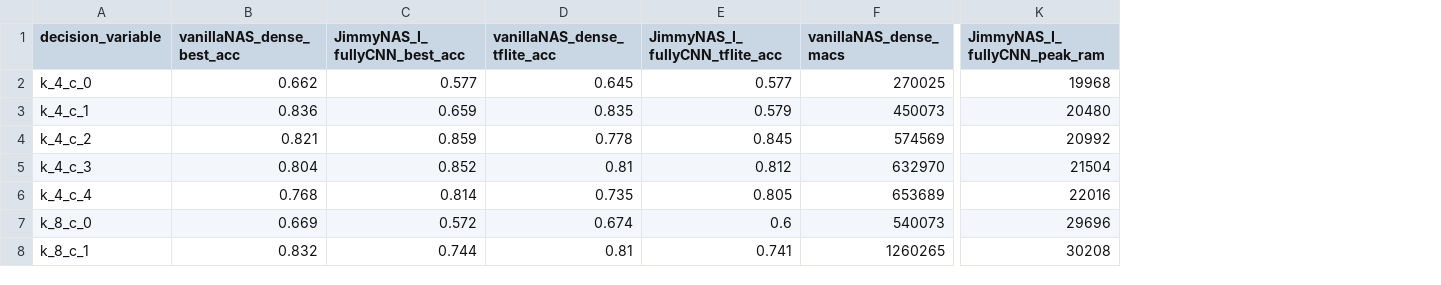
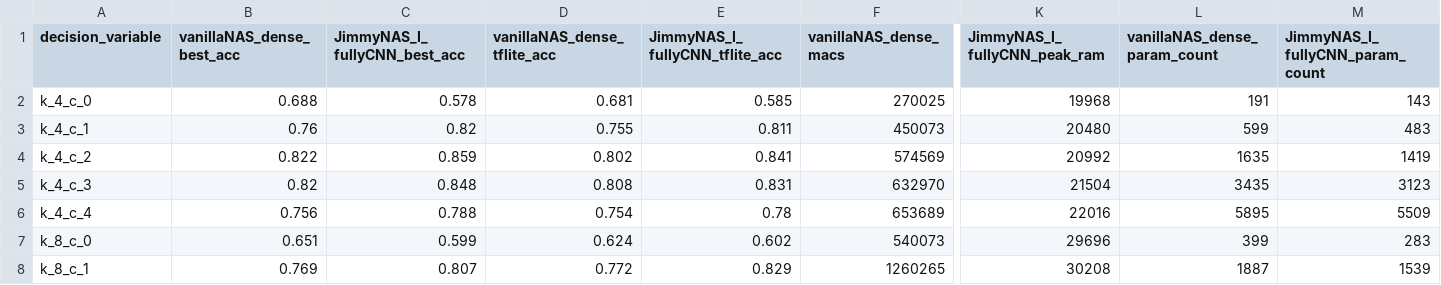
Before and after one commit to jimmoi/TinyML-NAS, a CSV file: Experiments_Compare_Model/Animals-3/model_log.csv, drawn as a sheet; only a part is shown, gaps mark what is left out; the diff covers the shown part only; the diff names each change by its address in the sheet, - before the commit and + after, or states it on an @@ line.

Commit message:
update animal-3 compare model experiment

```diff
--- a/Experiments_Compare_Model/Animals-3/model_log.csv
+++ b/Experiments_Compare_Model/Animals-3/model_log.csv
+column L (vanillaNAS_dense_param_count), rows 2-8: 191 | 599 | 1635 | 3435 | 5895 | 399 | 1887
+column M (JimmyNAS_I_fullyCNN_param_count), rows 2-8: 143 | 483 | 1419 | 3123 | 5509 | 283 | 1539
-B2 (vanillaNAS_dense_best_acc): 0.662
+B2 (vanillaNAS_dense_best_acc): 0.688
-C2 (JimmyNAS_I_fullyCNN_best_acc): 0.577
+C2 (JimmyNAS_I_fullyCNN_best_acc): 0.578
-D2 (vanillaNAS_dense_tflite_acc): 0.645
+D2 (vanillaNAS_dense_tflite_acc): 0.681
-E2 (JimmyNAS_I_fullyCNN_tflite_acc): 0.577
+E2 (JimmyNAS_I_fullyCNN_tflite_acc): 0.585
-B3 (vanillaNAS_dense_best_acc): 0.836
+B3 (vanillaNAS_dense_best_acc): 0.76
-C3 (JimmyNAS_I_fullyCNN_best_acc): 0.659
+C3 (JimmyNAS_I_fullyCNN_best_acc): 0.82
-D3 (vanillaNAS_dense_tflite_acc): 0.835
+D3 (vanillaNAS_dense_tflite_acc): 0.755
-E3 (JimmyNAS_I_fullyCNN_tflite_acc): 0.579
+E3 (JimmyNAS_I_fullyCNN_tflite_acc): 0.811
-B4 (vanillaNAS_dense_best_acc): 0.821
+B4 (vanillaNAS_dense_best_acc): 0.822
-D4 (vanillaNAS_dense_tflite_acc): 0.778
+D4 (vanillaNAS_dense_tflite_acc): 0.802
-E4 (JimmyNAS_I_fullyCNN_tflite_acc): 0.845
+E4 (JimmyNAS_I_fullyCNN_tflite_acc): 0.841
-B5 (vanillaNAS_dense_best_acc): 0.804
+B5 (vanillaNAS_dense_best_acc): 0.82
-C5 (JimmyNAS_I_fullyCNN_best_acc): 0.852
+C5 (JimmyNAS_I_fullyCNN_best_acc): 0.848
-D5 (vanillaNAS_dense_tflite_acc): 0.81
+D5 (vanillaNAS_dense_tflite_acc): 0.808
-E5 (JimmyNAS_I_fullyCNN_tflite_acc): 0.812
+E5 (JimmyNAS_I_fullyCNN_tflite_acc): 0.831
-B6 (vanillaNAS_dense_best_acc): 0.768
+B6 (vanillaNAS_dense_best_acc): 0.756
-C6 (JimmyNAS_I_fullyCNN_best_acc): 0.814
+C6 (JimmyNAS_I_fullyCNN_best_acc): 0.788
-D6 (vanillaNAS_dense_tflite_acc): 0.735
+D6 (vanillaNAS_dense_tflite_acc): 0.754
-E6 (JimmyNAS_I_fullyCNN_tflite_acc): 0.805
+E6 (JimmyNAS_I_fullyCNN_tflite_acc): 0.78
-B7 (vanillaNAS_dense_best_acc): 0.669
+B7 (vanillaNAS_dense_best_acc): 0.651
-C7 (JimmyNAS_I_fullyCNN_best_acc): 0.572
+C7 (JimmyNAS_I_fullyCNN_best_acc): 0.599
-D7 (vanillaNAS_dense_tflite_acc): 0.674
+D7 (vanillaNAS_dense_tflite_acc): 0.624
-E7 (JimmyNAS_I_fullyCNN_tflite_acc): 0.6
+E7 (JimmyNAS_I_fullyCNN_tflite_acc): 0.602
-B8 (vanillaNAS_dense_best_acc): 0.832
+B8 (vanillaNAS_dense_best_acc): 0.769
-C8 (JimmyNAS_I_fullyCNN_best_acc): 0.744
+C8 (JimmyNAS_I_fullyCNN_best_acc): 0.807
-D8 (vanillaNAS_dense_tflite_acc): 0.81
+D8 (vanillaNAS_dense_tflite_acc): 0.772
-E8 (JimmyNAS_I_fullyCNN_tflite_acc): 0.741
+E8 (JimmyNAS_I_fullyCNN_tflite_acc): 0.829
```
Also changed, not shown: 12 edited cells elsewhere in this file, 50 other files.
